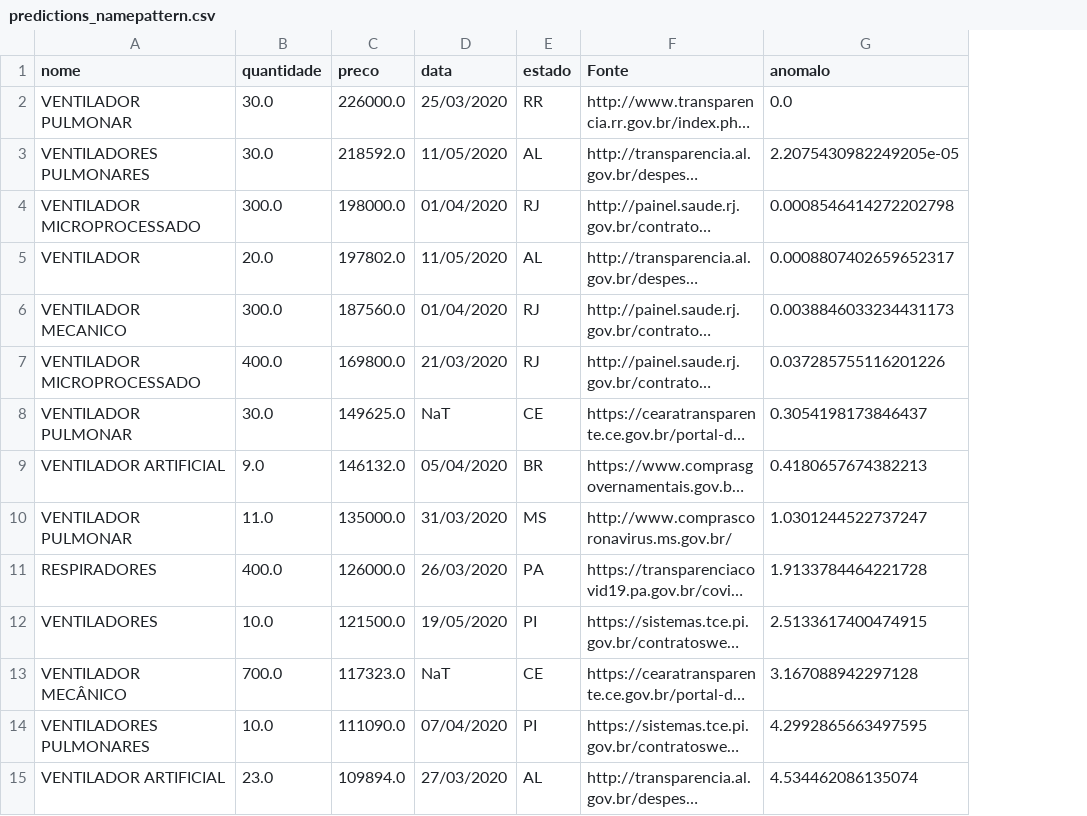
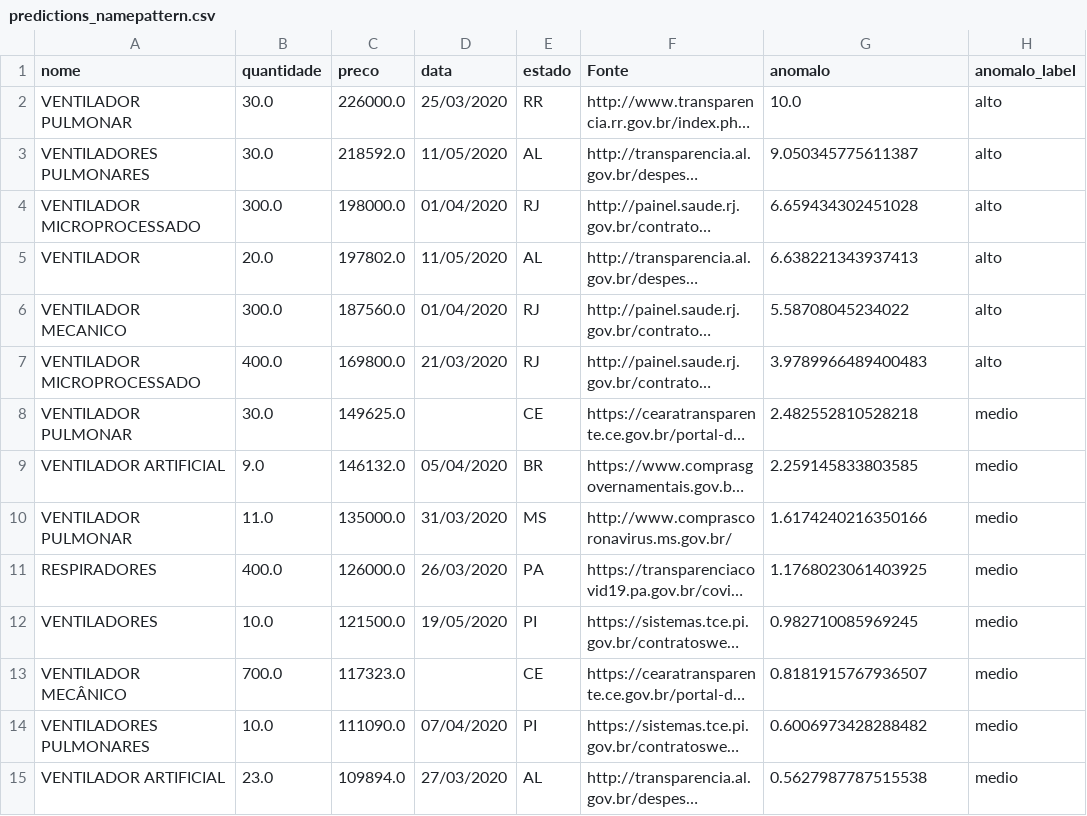
Before and after one commit to Covid404/IARA, a CSV file: predictions/predictions_namepattern.csv, drawn as a sheet; only a part is shown; long unchanged cells end in …; the diff covers the shown part only; the diff names each change by its address in the sheet, - before the commit and + after, or states it on an @@ line.

```diff
--- a/predictions/predictions_namepattern.csv
+++ b/predictions/predictions_namepattern.csv
+column H (anomalo_label), rows 2-15: alto | alto | alto | alto | alto | alto | medio | medio | medio | medio | medio | medio | medio | medio
-G2 (anomalo): 0.0
+G2 (anomalo): 10.0
-G3 (anomalo): 2.2075430982249205e-05
+G3 (anomalo): 9.050345775611387
-G4 (anomalo): 0.0008546414272202798
+G4 (anomalo): 6.659434302451028
-G5 (anomalo): 0.0008807402659652317
+G5 (anomalo): 6.638221343937413
-G6 (anomalo): 0.0038846033234431173
+G6 (anomalo): 5.58708045234022
-G7 (anomalo): 0.037285755116201226
+G7 (anomalo): 3.9789966489400483
-D8 (data): NaT
+D8 (data): (empty)
-G8 (anomalo): 0.3054198173846437
+G8 (anomalo): 2.482552810528218
-G9 (anomalo): 0.4180657674382213
+G9 (anomalo): 2.259145833803585
-G10 (anomalo): 1.0301244522737247
+G10 (anomalo): 1.6174240216350166
-G11 (anomalo): 1.9133784464221728
+G11 (anomalo): 1.1768023061403925
-G12 (anomalo): 2.5133617400474915
+G12 (anomalo): 0.982710085969245
-D13 (data): NaT
+D13 (data): (empty)
-G13 (anomalo): 3.167088942297128
+G13 (anomalo): 0.8181915767936507
-G14 (anomalo): 4.2992865663497595
+G14 (anomalo): 0.6006973428288482
-G15 (anomalo): 4.534462086135074
+G15 (anomalo): 0.5627987787515538
```
Also changed, not shown: 78 edited cells elsewhere in this file, 1 other file.
